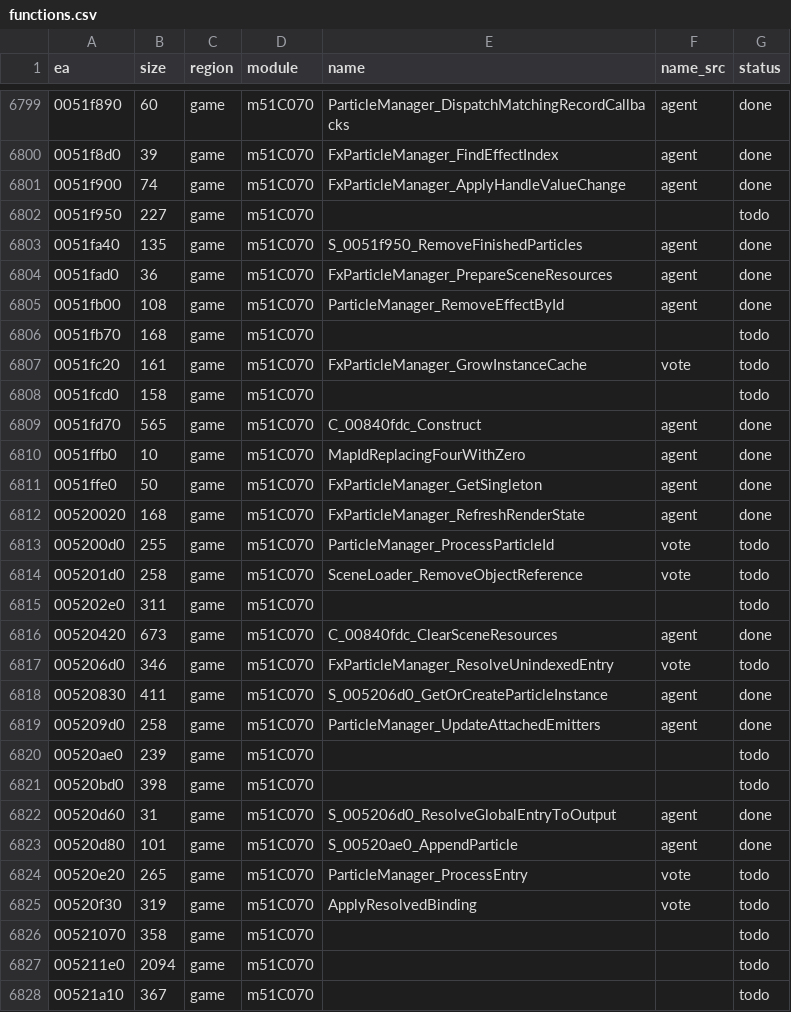
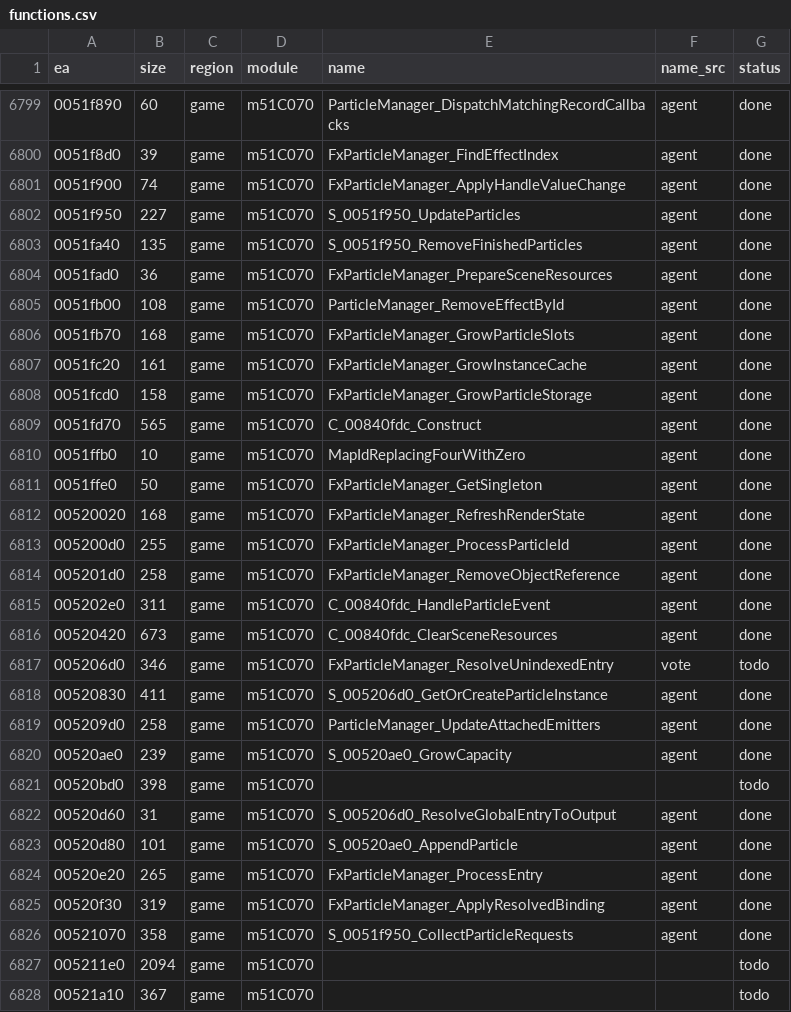
Before and after one commit to eonflux7/csf-re, a CSV file: db/functions.csv, drawn as a sheet; only a part is shown, gaps mark what is left out; the diff covers the shown part only.

```diff
--- a/db/functions.csv
+++ b/db/functions.csv
@@ -6801,3 +6801,3 @@ ea,size,region,module,name,name_src,status
 0051f900,74,game,m51C070,FxParticleManager_ApplyHandleValueChange,agent,done
-0051f950,227,game,m51C070,,,todo
+0051f950,227,game,m51C070,S_0051f950_UpdateParticles,agent,done
 0051fa40,135,game,m51C070,S_0051f950_RemoveFinishedParticles,agent,done
@@ -6805,5 +6805,5 @@ ea,size,region,module,name,name_src,status
 0051fb00,108,game,m51C070,ParticleManager_RemoveEffectById,agent,done
-0051fb70,168,game,m51C070,,,todo
-0051fc20,161,game,m51C070,FxParticleManager_GrowInstanceCache,vote,todo
-0051fcd0,158,game,m51C070,,,todo
+0051fb70,168,game,m51C070,FxParticleManager_GrowParticleSlots,agent,done
+0051fc20,161,game,m51C070,FxParticleManager_GrowInstanceCache,agent,done
+0051fcd0,158,game,m51C070,FxParticleManager_GrowParticleStorage,agent,done
 0051fd70,565,game,m51C070,C_00840fdc_Construct,agent,done
@@ -6812,5 +6812,5 @@ ea,size,region,module,name,name_src,status
 00520020,168,game,m51C070,FxParticleManager_RefreshRenderState,agent,done
-005200d0,255,game,m51C070,ParticleManager_ProcessParticleId,vote,todo
-005201d0,258,game,m51C070,SceneLoader_RemoveObjectReference,vote,todo
-005202e0,311,game,m51C070,,,todo
+005200d0,255,game,m51C070,FxParticleManager_ProcessParticleId,agent,done
+005201d0,258,game,m51C070,FxParticleManager_RemoveObjectReference,agent,done
+005202e0,311,game,m51C070,C_00840fdc_HandleParticleEvent,agent,done
 00520420,673,game,m51C070,C_00840fdc_ClearSceneResources,agent,done
@@ -6819,3 +6819,3 @@ ea,size,region,module,name,name_src,status
 005209d0,258,game,m51C070,ParticleManager_UpdateAttachedEmitters,agent,done
-00520ae0,239,game,m51C070,,,todo
+00520ae0,239,game,m51C070,S_00520ae0_GrowCapacity,agent,done
 00520bd0,398,game,m51C070,,,todo
@@ -6823,5 +6823,5 @@ ea,size,region,module,name,name_src,status
 00520d80,101,game,m51C070,S_00520ae0_AppendParticle,agent,done
-00520e20,265,game,m51C070,ParticleManager_ProcessEntry,vote,todo
-00520f30,319,game,m51C070,ApplyResolvedBinding,vote,todo
-00521070,358,game,m51C070,,,todo
+00520e20,265,game,m51C070,FxParticleManager_ProcessEntry,agent,done
+00520f30,319,game,m51C070,FxParticleManager_ApplyResolvedBinding,agent,done
+00521070,358,game,m51C070,S_0051f950_CollectParticleRequests,agent,done
 005211e0,2094,game,m51C070,,,todo
```
Also changed, not shown: 43 edited cells elsewhere in this file, 27 other files.
